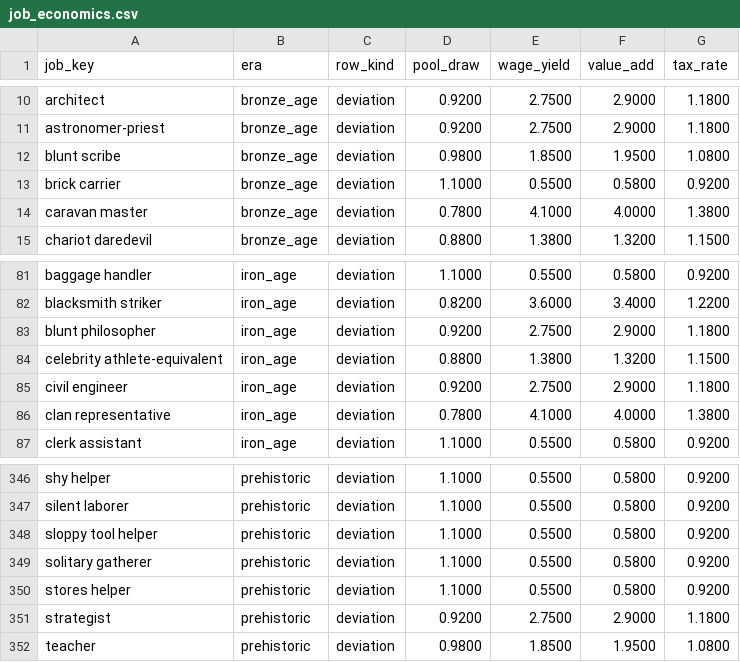
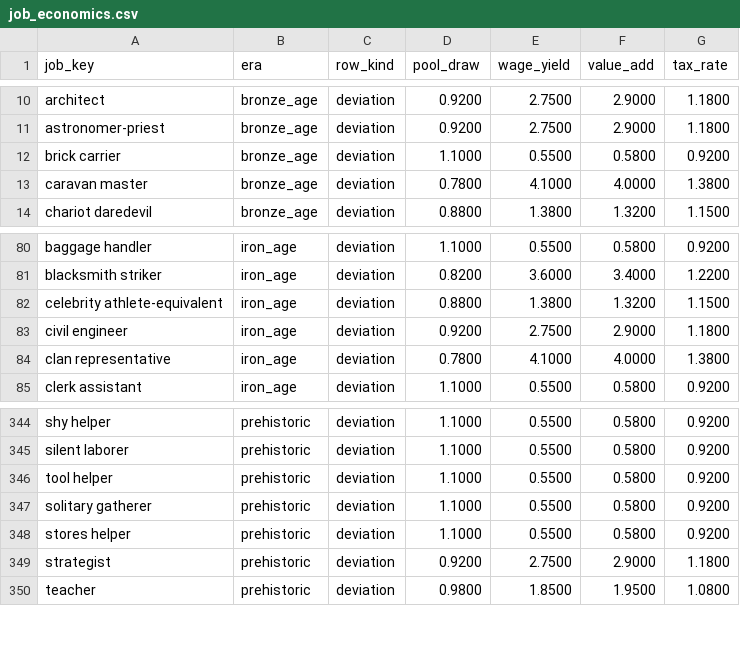
Before and after one commit to bwalko/Progen-E, a CSV file: config/job_economics.csv, drawn as a sheet; only a part is shown, gaps mark what is left out.

```diff
--- a/config/job_economics.csv
+++ b/config/job_economics.csv
@@ -11,3 +11,2 @@ architect,bronze_age,deviation,0.9200,2.7500,2.9000,1.1800
 astronomer-priest,bronze_age,deviation,0.9200,2.7500,2.9000,1.1800
-blunt scribe,bronze_age,deviation,0.9800,1.8500,1.9500,1.0800
 brick carrier,bronze_age,deviation,1.1000,0.5500,0.5800,0.9200
@@ -82,3 +81,2 @@ baggage handler,iron_age,deviation,1.1000,0.5500,0.5800,0.9200
 blacksmith striker,iron_age,deviation,0.8200,3.6000,3.4000,1.2200
-blunt philosopher,iron_age,deviation,0.9200,2.7500,2.9000,1.1800
 celebrity athlete-equivalent,iron_age,deviation,0.8800,1.3800,1.3200,1.1500
@@ -347,3 +345,3 @@ shy helper,prehistoric,deviation,1.1000,0.5500,0.5800,0.9200
 silent laborer,prehistoric,deviation,1.1000,0.5500,0.5800,0.9200
-sloppy tool helper,prehistoric,deviation,1.1000,0.5500,0.5800,0.9200
+tool helper,prehistoric,deviation,1.1000,0.5500,0.5800,0.9200
 solitary gatherer,prehistoric,deviation,1.1000,0.5500,0.5800,0.9200
```
Also changed, not shown: config/event_catalog.csv, config/genome_jobs.csv, 17 other files.
